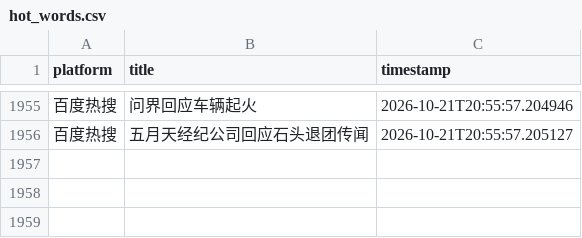
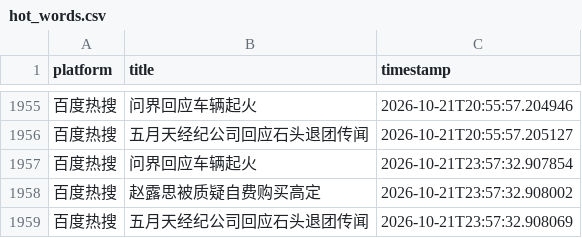
Before and after one commit to Bella030611/waitan-monitor, a CSV file: hot_words.csv, drawn as a sheet; only a part is shown, gaps mark what is left out.

```diff
--- a/hot_words.csv
+++ b/hot_words.csv
@@ -1956 +1956,4 @@
 百度热搜,五月天经纪公司回应石头退团传闻,2026-10-21T20:55:57.205127
+百度热搜,问界回应车辆起火,2026-10-21T23:57:32.907854
+百度热搜,赵露思被质疑自费购买高定,2026-10-21T23:57:32.908002
+百度热搜,五月天经纪公司回应石头退团传闻,2026-10-21T23:57:32.908069
```
